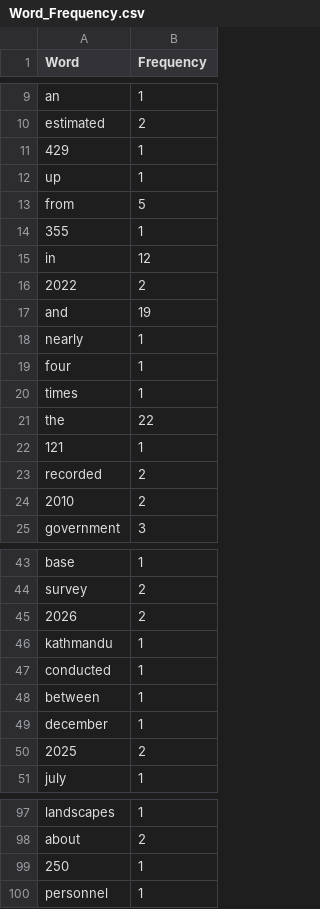
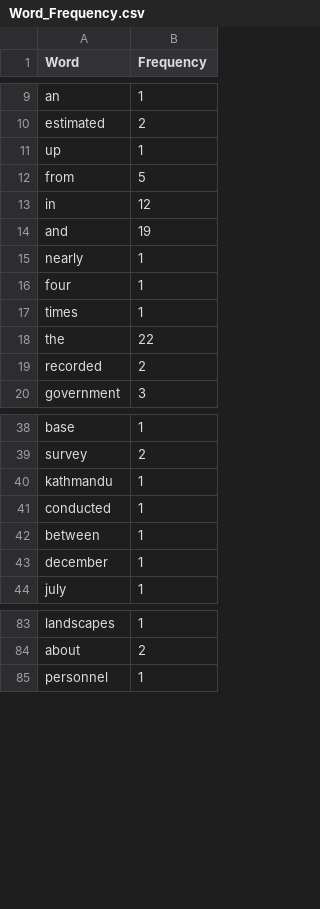
Before and after one commit to raju-shrestha/NLP, a CSV file: Chapter-2/Word_Frequency.csv, drawn as a sheet; only a part is shown, gaps mark what is left out; the diff covers the shown part only; the diff names each change by its address in the sheet, - before the commit and + after, or states it on an @@ line.

```diff
--- a/Chapter-2/Word_Frequency.csv
+++ b/Chapter-2/Word_Frequency.csv
-row 11: 429 | 1
-row 14: 355 | 1
-row 16: 2022 | 2
-row 22: 121 | 1
-row 24: 2010 | 2
-row 45: 2026 | 2
-row 50: 2025 | 2
-row 99: 250 | 1
```
Also changed, not shown: 14 removed rows and 2 edited cells elsewhere in this file, 1 other file.
